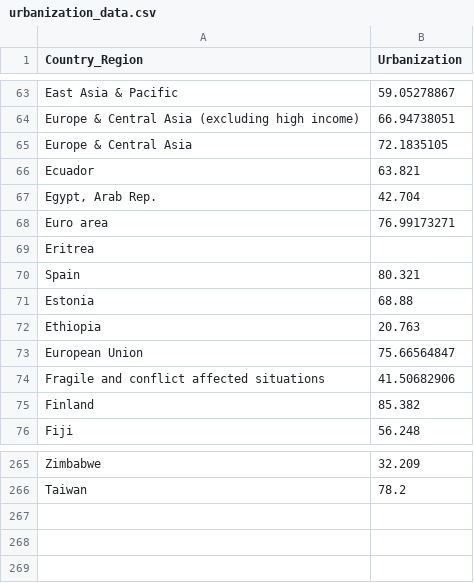
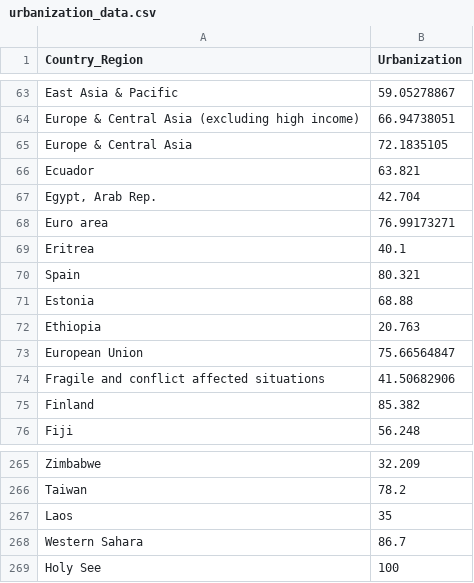
Before and after one commit to hopl1t/covid19, a CSV file: external_datasets/urbanization_data.csv, drawn as a sheet; only a part is shown, gaps mark what is left out.

```diff
--- a/external_datasets/urbanization_data.csv
+++ b/external_datasets/urbanization_data.csv
@@ -68,3 +68,3 @@ Ecuador,63.821
 Euro area,76.99173271
-Eritrea,
+Eritrea,40.1
 Spain,80.321
@@ -266 +266,4 @@ Zimbabwe,32.209
 Taiwan,78.2
+Laos,35
+Western Sahara,86.7
+Holy See,100
```
Also changed, not shown: external_datasets/GDP_per_capita_countries.csv, external_datasets/GDP_per_capita_states.csv, 8 other files.
